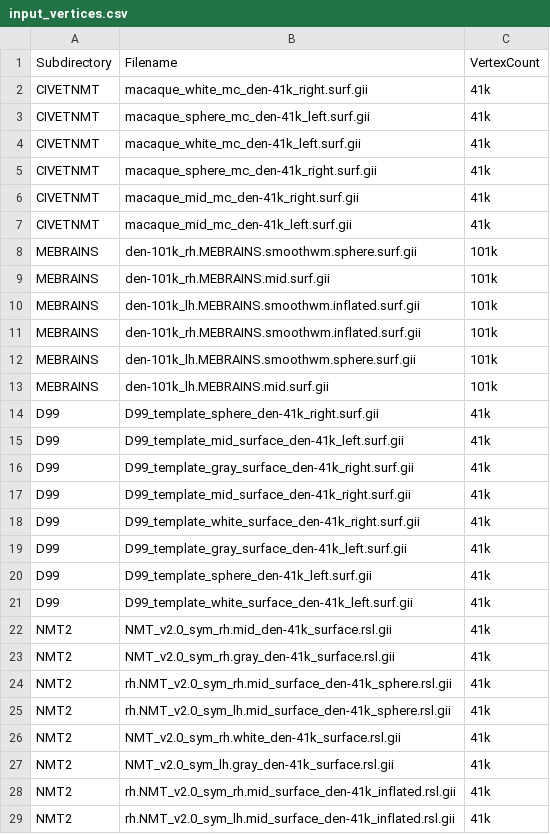
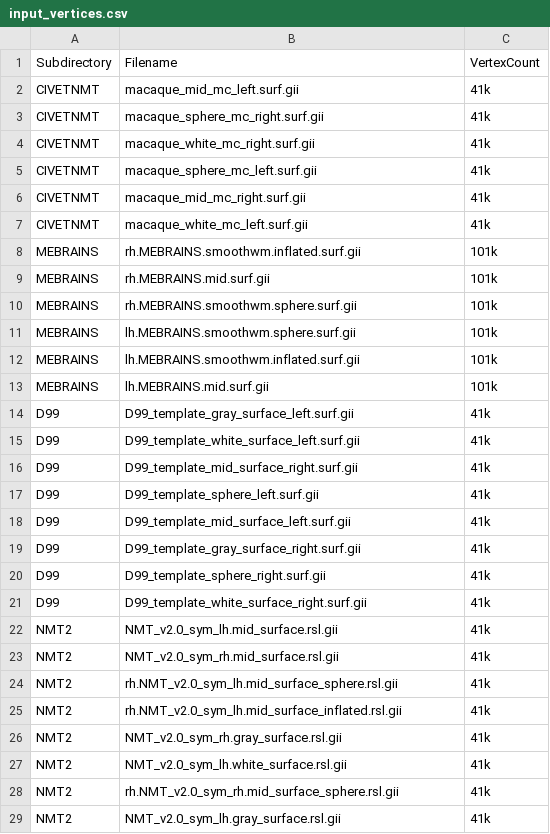
Before and after one commit to tfunck/neuromaps-nhp-prep, a CSV file: scripts/input_vertices.csv, drawn as a sheet; only a part is shown; the diff covers the shown part only.

Commit message:
update scripts

```diff
--- a/scripts/input_vertices.csv
+++ b/scripts/input_vertices.csv
@@ -1,29 +1,29 @@
 Subdirectory,Filename,VertexCount
-CIVETNMT,macaque_white_mc_den-41k_right.surf.gii,41k
-CIVETNMT,macaque_sphere_mc_den-41k_left.surf.gii,41k
-CIVETNMT,macaque_white_mc_den-41k_left.surf.gii,41k
-CIVETNMT,macaque_sphere_mc_den-41k_right.surf.gii,41k
-CIVETNMT,macaque_mid_mc_den-41k_right.surf.gii,41k
-CIVETNMT,macaque_mid_mc_den-41k_left.surf.gii,41k
-MEBRAINS,den-101k_rh.MEBRAINS.smoothwm.sphere.surf.gii,101k
-MEBRAINS,den-101k_rh.MEBRAINS.mid.surf.gii,101k
-MEBRAINS,den-101k_lh.MEBRAINS.smoothwm.inflated.surf.gii,101k
-MEBRAINS,den-101k_rh.MEBRAINS.smoothwm.inflated.surf.gii,101k
-MEBRAINS,den-101k_lh.MEBRAINS.smoothwm.sphere.surf.gii,101k
-MEBRAINS,den-101k_lh.MEBRAINS.mid.surf.gii,101k
-D99,D99_template_sphere_den-41k_right.surf.gii,41k
-D99,D99_template_mid_surface_den-41k_left.surf.gii,41k
-D99,D99_template_gray_surface_den-41k_right.surf.gii,41k
-D99,D99_template_mid_surface_den-41k_right.surf.gii,41k
-D99,D99_template_white_surface_den-41k_right.surf.gii,41k
-D99,D99_template_gray_surface_den-41k_left.surf.gii,41k
-D99,D99_template_sphere_den-41k_left.surf.gii,41k
-D99,D99_template_white_surface_den-41k_left.surf.gii,41k
-NMT2,NMT_v2.0_sym_rh.mid_den-41k_surface.rsl.gii,41k
-NMT2,NMT_v2.0_sym_rh.gray_den-41k_surface.rsl.gii,41k
-NMT2,rh.NMT_v2.0_sym_rh.mid_surface_den-41k_sphere.rsl.gii,41k
-NMT2,rh.NMT_v2.0_sym_lh.mid_surface_den-41k_sphere.rsl.gii,41k
-NMT2,NMT_v2.0_sym_rh.white_den-41k_surface.rsl.gii,41k
-NMT2,NMT_v2.0_sym_lh.gray_den-41k_surface.rsl.gii,41k
-NMT2,rh.NMT_v2.0_sym_rh.mid_surface_den-41k_inflated.rsl.gii,41k
-NMT2,rh.NMT_v2.0_sym_lh.mid_surface_den-41k_inflated.rsl.gii,41k
+CIVETNMT,macaque_mid_mc_left.surf.gii,41k
+CIVETNMT,macaque_sphere_mc_right.surf.gii,41k
+CIVETNMT,macaque_white_mc_right.surf.gii,41k
+CIVETNMT,macaque_sphere_mc_left.surf.gii,41k
+CIVETNMT,macaque_mid_mc_right.surf.gii,41k
+CIVETNMT,macaque_white_mc_left.surf.gii,41k
+MEBRAINS,rh.MEBRAINS.smoothwm.inflated.surf.gii,101k
+MEBRAINS,rh.MEBRAINS.mid.surf.gii,101k
+MEBRAINS,rh.MEBRAINS.smoothwm.sphere.surf.gii,101k
+MEBRAINS,lh.MEBRAINS.smoothwm.sphere.surf.gii,101k
+MEBRAINS,lh.MEBRAINS.smoothwm.inflated.surf.gii,101k
+MEBRAINS,lh.MEBRAINS.mid.surf.gii,101k
+D99,D99_template_gray_surface_left.surf.gii,41k
+D99,D99_template_white_surface_left.surf.gii,41k
+D99,D99_template_mid_surface_right.surf.gii,41k
+D99,D99_template_sphere_left.surf.gii,41k
+D99,D99_template_mid_surface_left.surf.gii,41k
+D99,D99_template_gray_surface_right.surf.gii,41k
+D99,D99_template_sphere_right.surf.gii,41k
+D99,D99_template_white_surface_right.surf.gii,41k
+NMT2,NMT_v2.0_sym_lh.mid_surface.rsl.gii,41k
+NMT2,NMT_v2.0_sym_rh.mid_surface.rsl.gii,41k
+NMT2,rh.NMT_v2.0_sym_lh.mid_surface_sphere.rsl.gii,41k
+NMT2,rh.NMT_v2.0_sym_lh.mid_surface_inflated.rsl.gii,41k
+NMT2,NMT_v2.0_sym_rh.gray_surface.rsl.gii,41k
+NMT2,NMT_v2.0_sym_lh.white_surface.rsl.gii,41k
+NMT2,rh.NMT_v2.0_sym_rh.mid_surface_sphere.rsl.gii,41k
+NMT2,NMT_v2.0_sym_lh.gray_surface.rsl.gii,41k
```
Also changed, not shown: 2 added rows, 2 removed rows and 12 edited cells elsewhere in this file, 3 other files.
